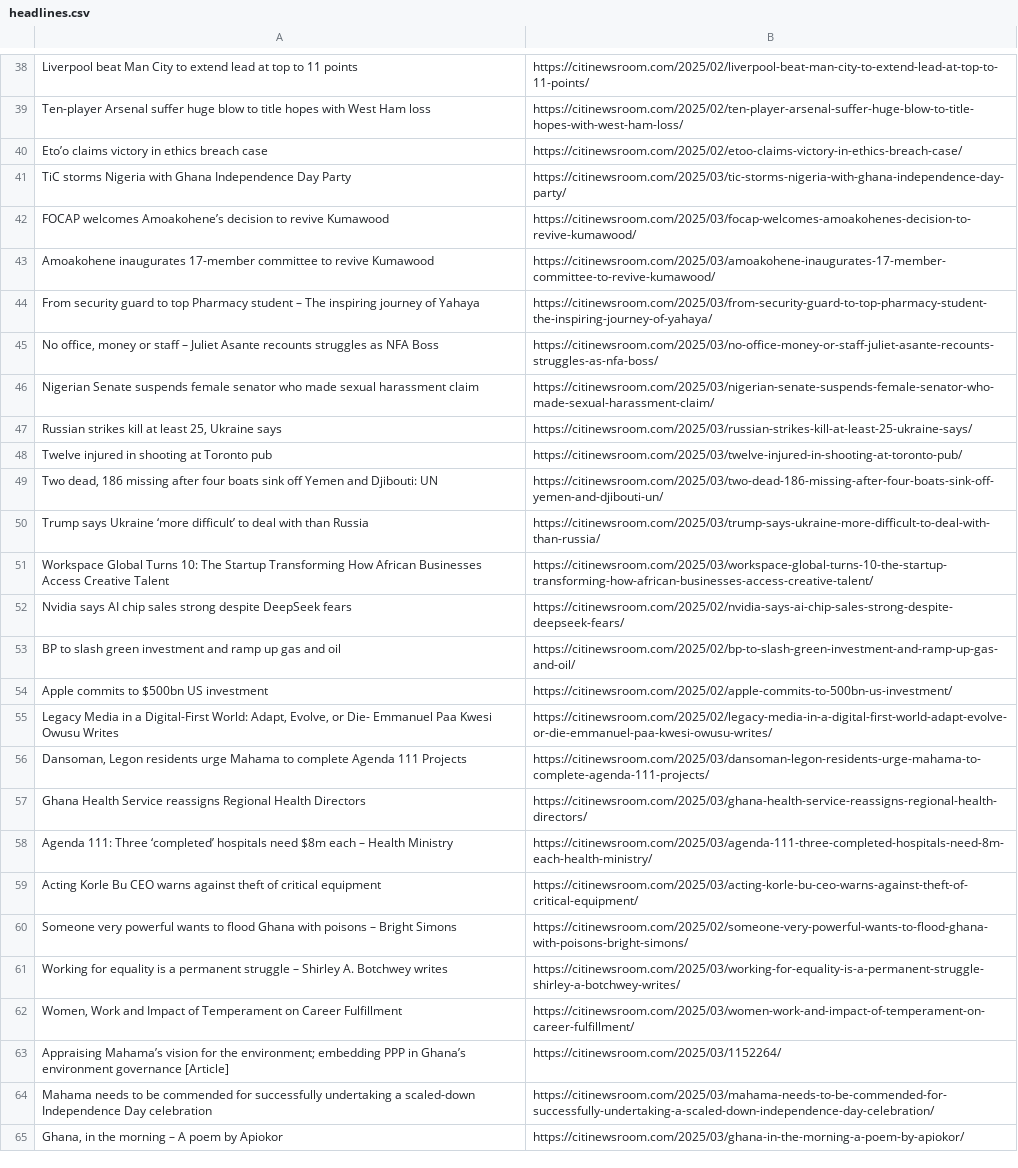
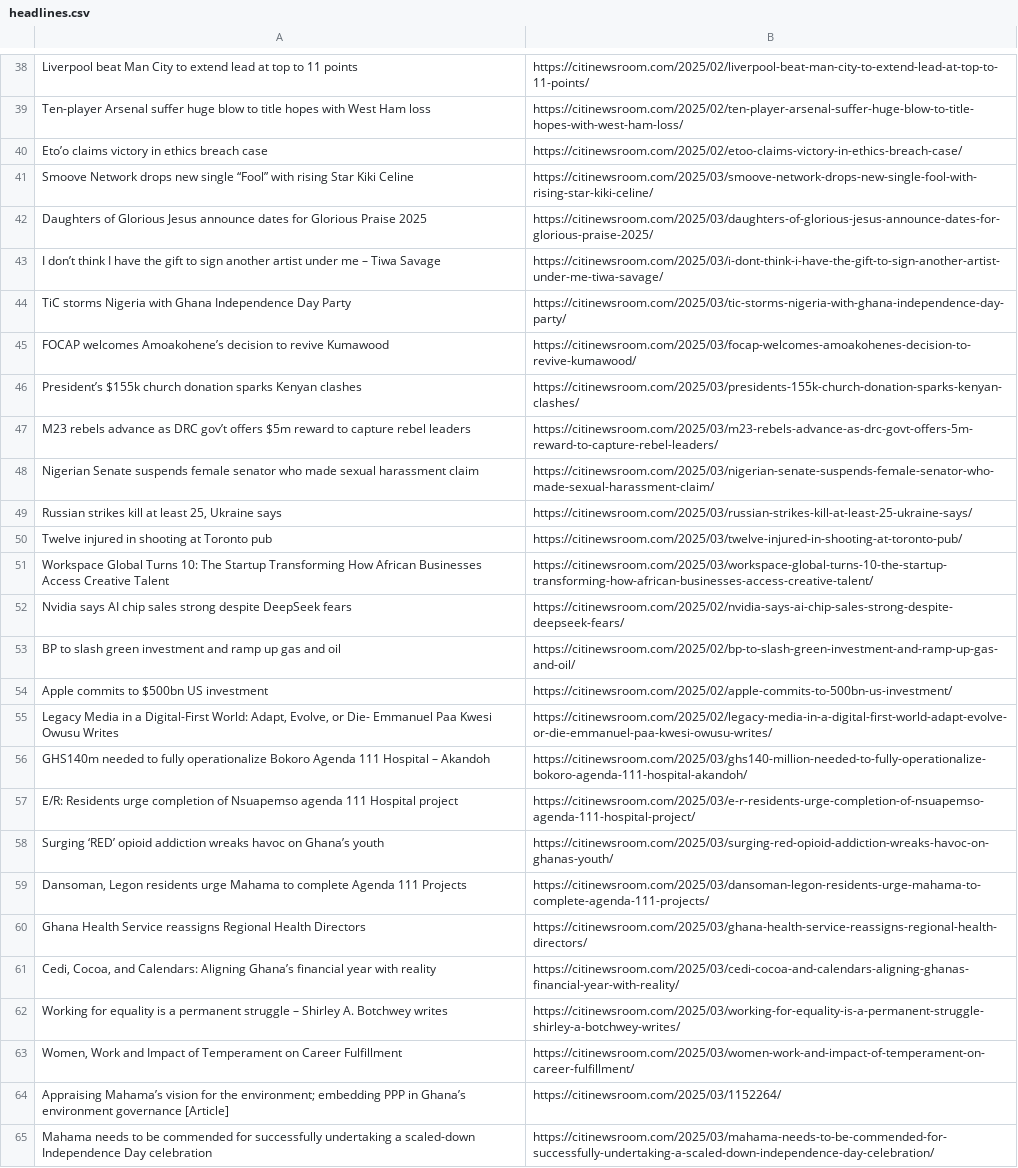
Before and after one commit to Annerquaye/citi-scraper, a CSV file: data/headlines.csv, drawn as a sheet; only a part is shown, gaps mark what is left out; removed rows and columns are numbered as before the commit, all else as after; the diff covers the shown part only; the diff names each change by its address in the sheet, - before the commit and + after, or states it on an @@ line.

```diff
--- a/data/headlines.csv
+++ b/data/headlines.csv
+row 41: Smoove Network drops new single “Fool” with rising Star Kiki Celine | https://citinewsroom.com/2025/03/smoove-network-drops-new-single-fool-with-rising-star-kiki-celine/
+row 42: Daughters of Glorious Jesus announce dates for Glorious Praise 2025 | https://citinewsroom.com/2025/03/daughters-of-glorious-jesus-announce-dates-for-glorious-praise-2025/
+row 43: I don’t think I have the gift to sign another artist under me – Tiwa Savage | https://citinewsroom.com/2025/03/i-dont-think-i-have-the-gift-to-sign-another-artist-under-me-tiwa-savage/
-row 43: Amoakohene inaugurates 17-member committee to revive Kumawood | https://citinewsroom.com/2025/03/amoakohene-inaugurates-17-member-committee-to-revive-kumawood/
-row 44: From security guard to top Pharmacy student – The inspiring journey of Yahaya | https://citinewsroom.com/2025/03/from-security-guard-to-top-pharmacy-student-the-inspiring-journey-of-yahaya/
-row 45: No office, money or staff – Juliet Asante recounts struggles as NFA Boss | https://citinewsroom.com/2025/03/no-office-money-or-staff-juliet-asante-recounts-struggles-as-nfa-boss/
+row 46: President’s $155k church donation sparks Kenyan clashes | https://citinewsroom.com/2025/03/presidents-155k-church-donation-sparks-kenyan-clashes/
+row 47: M23 rebels advance as DRC gov’t offers $5m reward to capture rebel leaders | https://citinewsroom.com/2025/03/m23-rebels-advance-as-drc-govt-offers-5m-reward-to-capture-rebel-leaders/
-row 49: Two dead, 186 missing after four boats sink off Yemen and Djibouti: UN | https://citinewsroom.com/2025/03/two-dead-186-missing-after-four-boats-sink-off-yemen-and-djibouti-un/
-row 50: Trump says Ukraine ‘more difficult’ to deal with than Russia | https://citinewsroom.com/2025/03/trump-says-ukraine-more-difficult-to-deal-with-than-russia/
+row 56: GHS140m needed to fully operationalize Bokoro Agenda 111 Hospital – Akandoh | https://citinewsroom.com/2025/03/ghs140-million-needed-to-fully-operationalize-bokoro-agenda-111-hospital-akandoh/
+row 57: E/R: Residents urge completion of Nsuapemso agenda 111 Hospital project | https://citinewsroom.com/2025/03/e-r-residents-urge-completion-of-nsuapemso-agenda-111-hospital-project/
+row 58: Surging ‘RED’ opioid addiction wreaks havoc on Ghana’s youth | https://citinewsroom.com/2025/03/surging-red-opioid-addiction-wreaks-havoc-on-ghanas-youth/
-row 58: Agenda 111: Three ‘completed’ hospitals need $8m each – Health Ministry | https://citinewsroom.com/2025/03/agenda-111-three-completed-hospitals-need-8m-each-health-ministry/
-row 59: Acting Korle Bu CEO warns against theft of critical equipment | https://citinewsroom.com/2025/03/acting-korle-bu-ceo-warns-against-theft-of-critical-equipment/
-row 60: Someone very powerful wants to flood Ghana with poisons – Bright Simons | https://citinewsroom.com/2025/02/someone-very-powerful-wants-to-flood-ghana-with-poisons-bright-simons/
+row 61: Cedi, Cocoa, and Calendars: Aligning Ghana’s financial year with reality | https://citinewsroom.com/2025/03/cedi-cocoa-and-calendars-aligning-ghanas-financial-year-with-reality/
-row 65: Ghana, in the morning – A poem by Apiokor | https://citinewsroom.com/2025/03/ghana-in-the-morning-a-poem-by-apiokor/
```
Also changed, not shown: 30 added rows and 30 removed rows elsewhere in this file.
